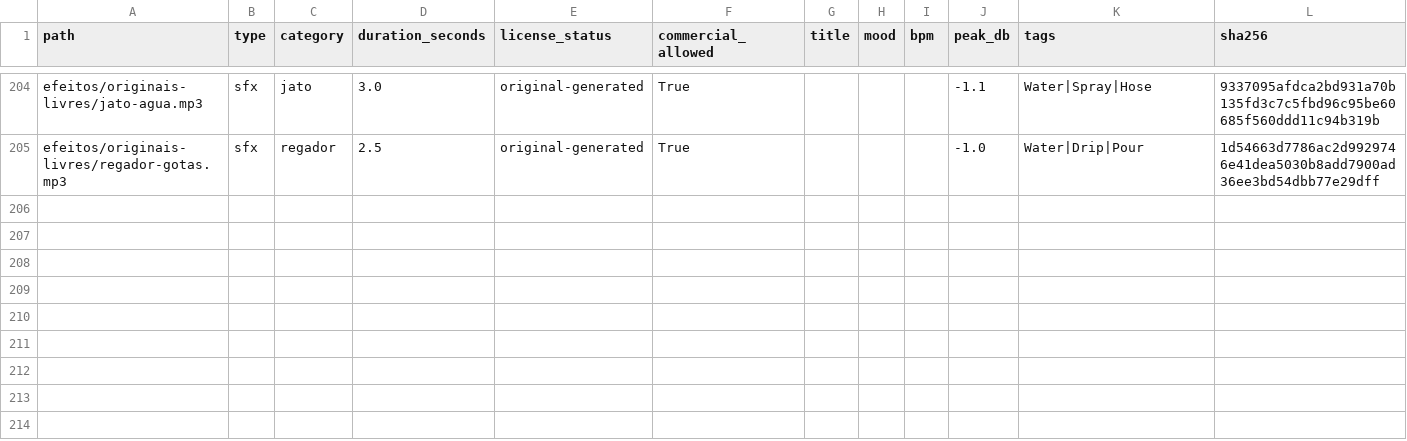
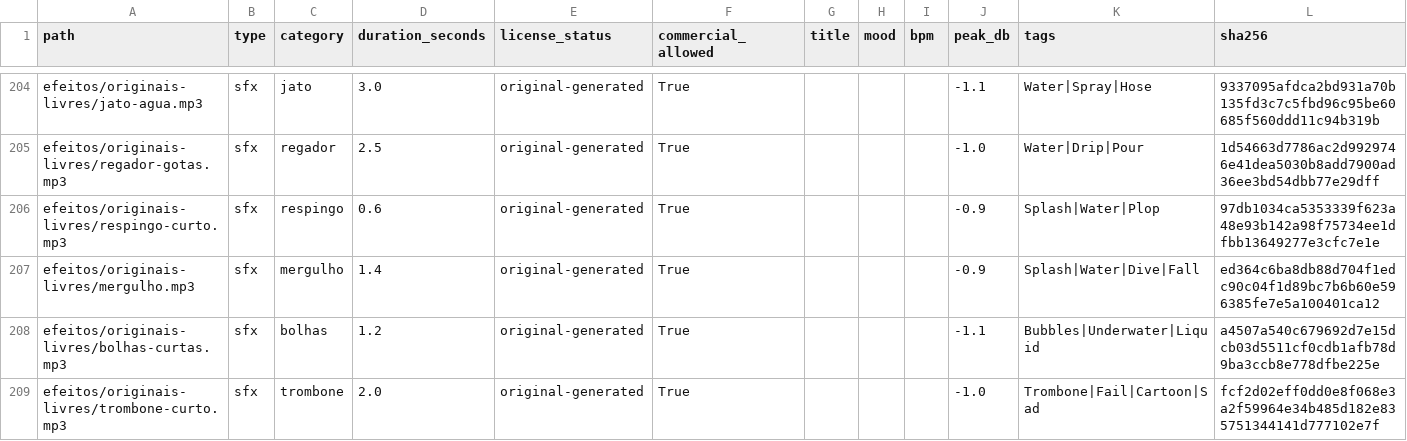
Before and after one commit to Juliocesar7881/roblox-video-editor-skill, a CSV file: roblox-video-editor/assets/biblioteca-audio/catalogo.csv, drawn as a sheet; only a part is shown, gaps mark what is left out; the diff names each change by its address in the sheet, - before the commit and + after, or states it on an @@ line.

```diff
--- a/roblox-video-editor/assets/biblioteca-audio/catalogo.csv
+++ b/roblox-video-editor/assets/biblioteca-audio/catalogo.csv
+row 206: efeitos/originais-livres/respingo-curto.mp3 | sfx | respingo | 0.6 | original-generated | True |  |  |  | -0.9 | Splash|Water|Plop | 97db1034ca5353339f623a48e93b142a98f75734ee1dfbb13649277e3cfc7e1e
+row 207: efeitos/originais-livres/mergulho.mp3 | sfx | mergulho | 1.4 | original-generated | True |  |  |  | -0.9 | Splash|Water|Dive|Fall | ed364c6ba8db88d704f1edc90c04f1d89bc7b6b60e596385fe7e5a100401ca12
+row 208: efeitos/originais-livres/bolhas-curtas.mp3 | sfx | bolhas | 1.2 | original-generated | True |  |  |  | -1.1 | Bubbles|Underwater|Liquid | a4507a540c679692d7e15dcb03d5511cf0cdb1afb78d9ba3ccb8e778dfbe225e
+row 209: efeitos/originais-livres/trombone-curto.mp3 | sfx | trombone | 2.0 | original-generated | True |  |  |  | -1.0 | Trombone|Fail|Cartoon|Sad | fcf2d02eff0dd0e8f068e3a2f59964e34b485d182e835751344141d777102e7f
```
Also changed, not shown: 21 other files.
